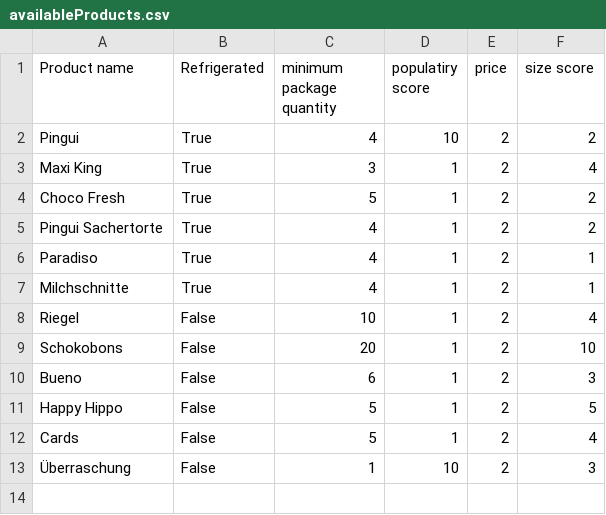
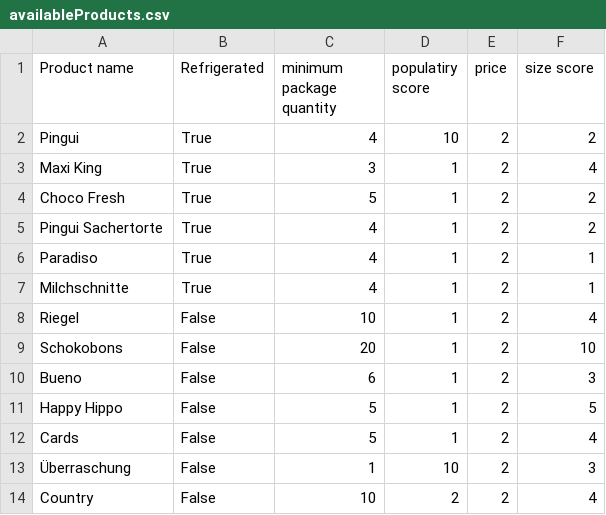
Before and after one commit to LMerbecks/ferrerokinderAdventCalendar, a CSV file: data/availableProducts.csv, drawn as a sheet; the diff names each change by its address in the sheet, - before the commit and + after, or states it on an @@ line.

Commit message:
changed to use package quantity as maximum value

```diff
--- a/data/availableProducts.csv
+++ b/data/availableProducts.csv
+row 14: Country | False | 10 | 2 | 2 | 4
```
Also changed, not shown: 1 other file.
